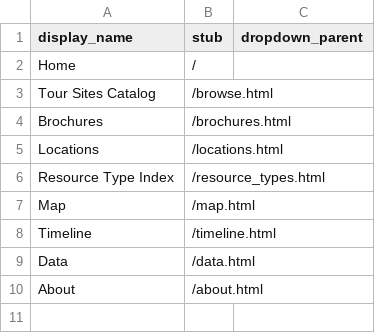
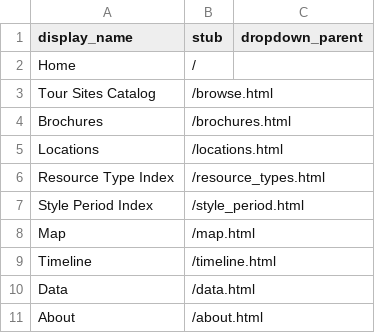
Before and after one commit to Hasti-pudding/walking_tours_cb, a CSV file: _data/config-nav.csv, drawn as a sheet; the diff names each change by its address in the sheet, - before the commit and + after, or states it on an @@ line.

Commit message:
Update config-nav.csv

```diff
--- a/_data/config-nav.csv
+++ b/_data/config-nav.csv
+row 7: Style Period Index | /style_period.html
```
